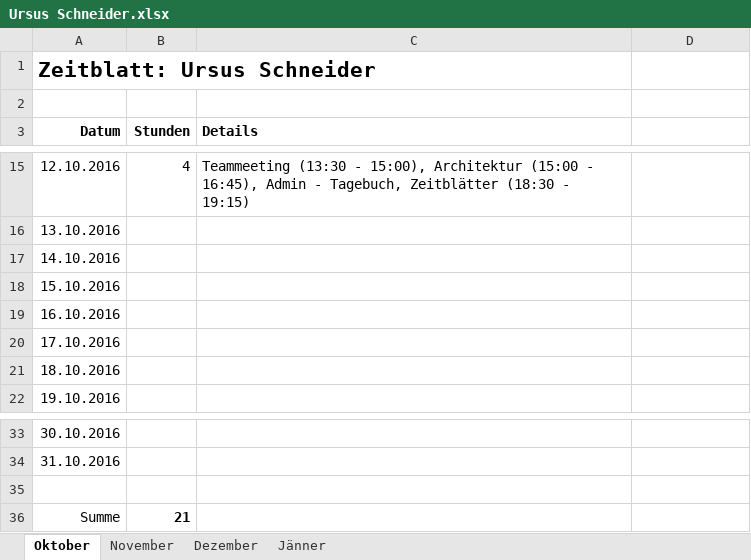
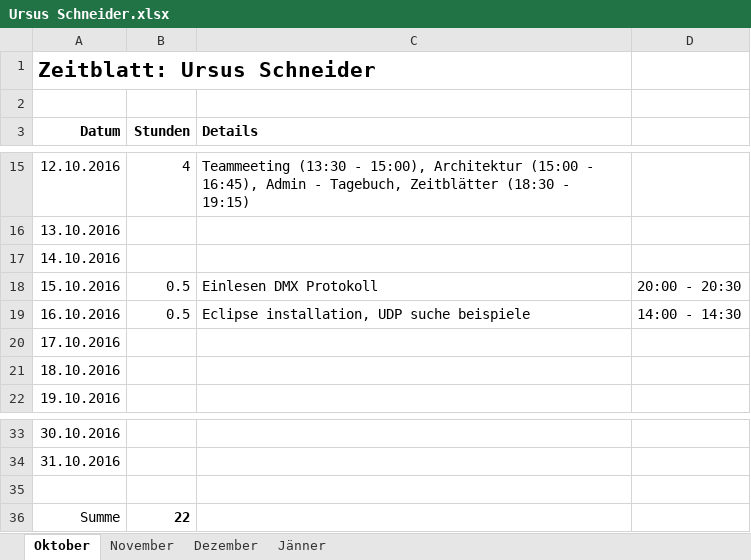
Before and after one commit to ChangeTheCode/AlienHacky, an Excel workbook: Zeitblätter/Ursus Schneider.xlsx, sheet Oktober, drawn as a sheet; only a part is shown, gaps mark what is left out; values as stored, in another font and other column widths than the file's, no borders; the diff names each change by its address in the sheet, - before the commit and + after, or states it on an @@ line.

Commit message:
Zeiterfassung

```diff
--- a/Zeitblätter/Ursus Schneider.xlsx (sheet Oktober)
+++ b/Zeitblätter/Ursus Schneider.xlsx (sheet Oktober)
-B18:B19 (Stunden): (empty)
+B18:B19 (Stunden): 0.5
-C18 (Details): (empty)
+C18 (Details): Einlesen DMX Protokoll
-D18: (empty)
+D18: 20:00 - 20:30
-C19 (Details): (empty)
+C19 (Details): Eclipse installation, UDP suche beispiele
-D19: (empty)
+D19: 14:00 - 14:30
-B36 (Stunden): 21
+B36 (Stunden): 22
```
